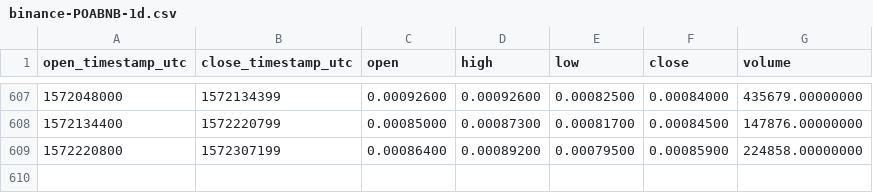
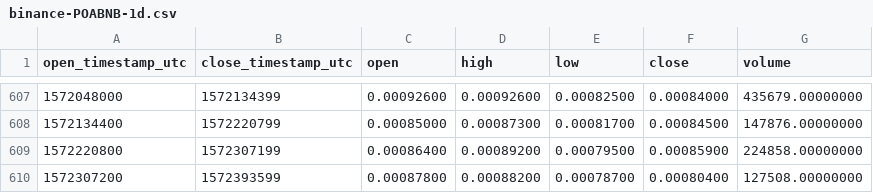
Before and after one commit to cryptobigbro/binance-POABNB, a CSV file: binance-POABNB-1d.csv, drawn as a sheet; only a part is shown, gaps mark what is left out; the diff names each change by its address in the sheet, - before the commit and + after, or states it on an @@ line.

Commit message:
Update OHLCV data.

```diff
--- a/binance-POABNB-1d.csv
+++ b/binance-POABNB-1d.csv
+row 610: 1572307200 | 1572393599 | 0.00087800 | 0.00088200 | 0.00078700 | 0.00080400 | 127508.00000000
```
Also changed, not shown: 1 other file.
